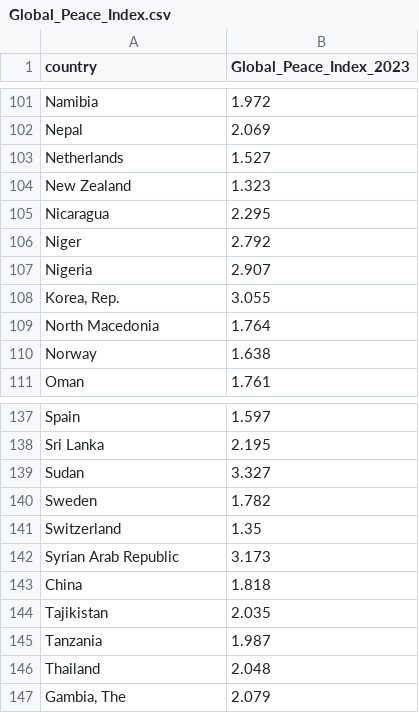
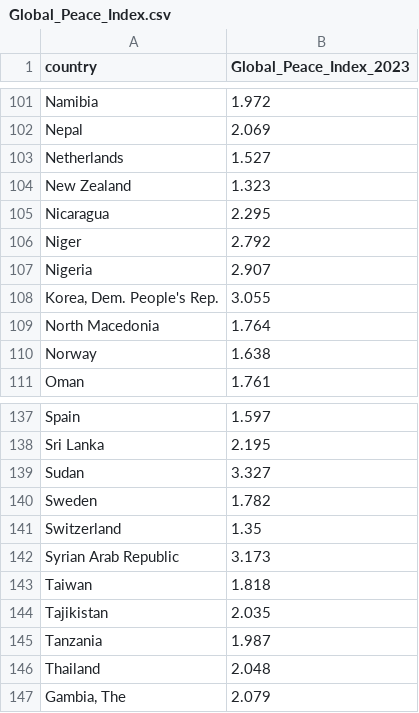
Before and after one commit to nazimben25/Project4_Group4_Immigration_to_canada, a CSV file: Output/Global_Peace_Index.csv, drawn as a sheet; only a part is shown, gaps mark what is left out.

Commit message:
dataCollection : change countries name for peace index cause it generates unwanted duplicates + output

```diff
--- a/Output/Global_Peace_Index.csv
+++ b/Output/Global_Peace_Index.csv
@@ -107,3 +107,3 @@ Niger,2.792
 Nigeria,2.907
-"Korea, Rep.",3.055
+"Korea, Dem. People's Rep.",3.055
 North Macedonia,1.764
@@ -142,3 +142,3 @@ Switzerland,1.35
 Syrian Arab Republic,3.173
-China,1.818
+Taiwan,1.818
 Tajikistan,2.035
```
Also changed, not shown: 1 other file.
